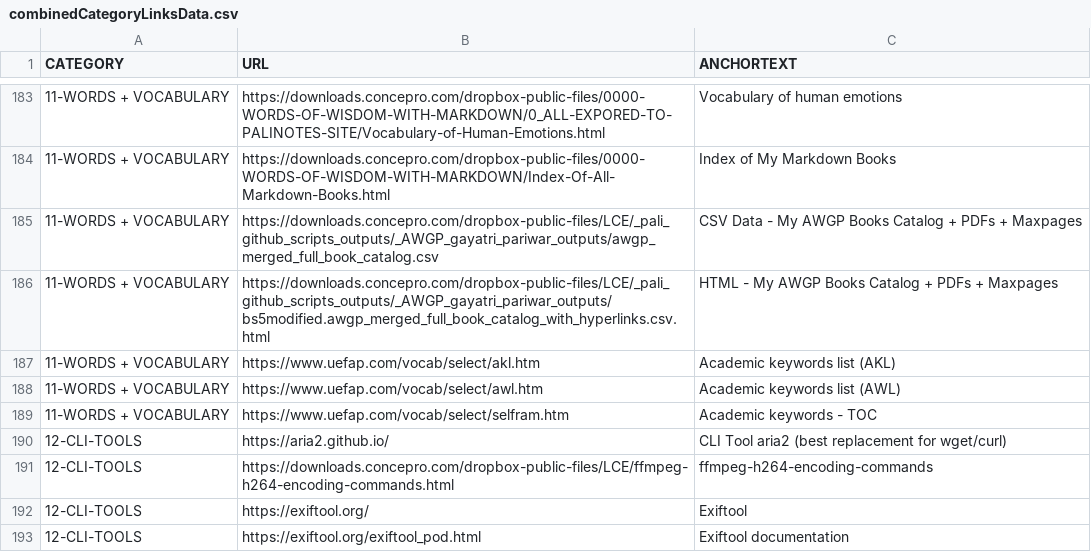
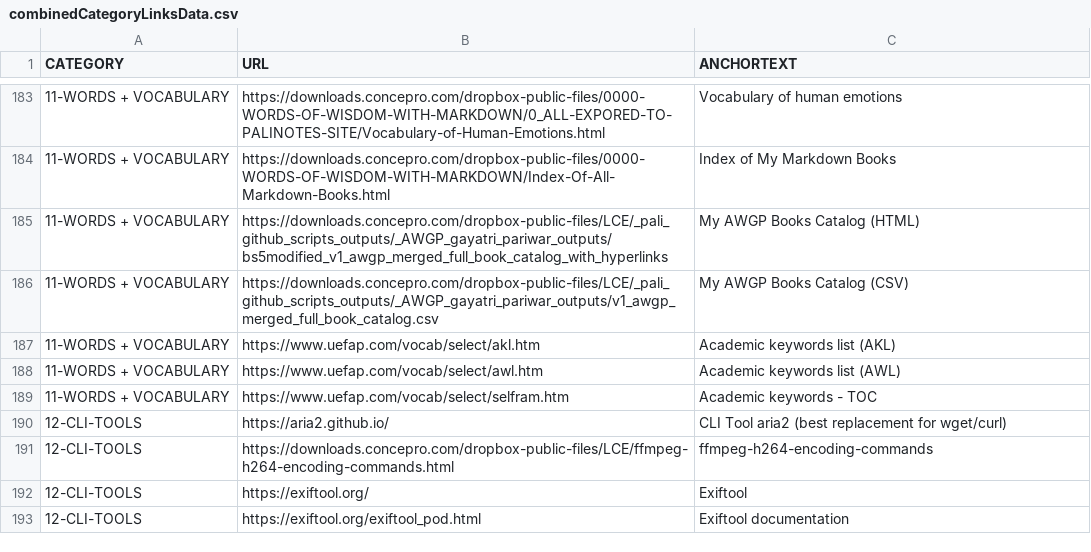
Before and after one commit to abhishek-paliwal/PROJECTS-REACTJS, a CSV file: app01-homepage/src/data/data_out/combinedCategoryLinksData.csv, drawn as a sheet; only a part is shown, gaps mark what is left out.

```diff
--- a/app01-homepage/src/data/data_out/combinedCategoryLinksData.csv
+++ b/app01-homepage/src/data/data_out/combinedCategoryLinksData.csv
@@ -184,4 +184,4 @@ CATEGORY;URL;ANCHORTEXT
 11-WORDS + VOCABULARY;https://downloads.concepro.com/dropbox-public-files/0000-WORDS-OF-WISDOM-WITH-MARKDOWN/Index-Of-All-Markdown-Books.html;Index of My Markdown Books
-11-WORDS + VOCABULARY;https://downloads.concepro.com/dropbox-public-files/LCE/_pali_github_scripts_outputs/_AWGP_gayatri_pariwar_outputs/awgp_merged_full_book_catalog.csv;CSV Data - My AWGP Books Catalog + PDFs + Maxpages
-11-WORDS + VOCABULARY;https://downloads.concepro.com/dropbox-public-files/LCE/_pali_github_scripts_outputs/_AWGP_gayatri_pariwar_outputs/bs5modified.awgp_merged_full_book_catalog_with_hyperlinks.csv.html;HTML - My AWGP Books Catalog + PDFs + Maxpages
+11-WORDS + VOCABULARY;https://downloads.concepro.com/dropbox-public-files/LCE/_pali_github_scripts_outputs/_AWGP_gayatri_pariwar_outputs/bs5modified_v1_awgp_merged_full_book_catalog_with_hyperlinks;My AWGP Books Catalog (HTML)
+11-WORDS + VOCABULARY;https://downloads.concepro.com/dropbox-public-files/LCE/_pali_github_scripts_outputs/_AWGP_gayatri_pariwar_outputs/v1_awgp_merged_full_book_catalog.csv;My AWGP Books Catalog (CSV)
 11-WORDS + VOCABULARY;https://www.uefap.com/vocab/select/akl.htm;Academic keywords list (AKL)
```
Also changed, not shown: app01-homepage/src/data/data_in/11-words-vocabulary-links.csv, 1 other file.
